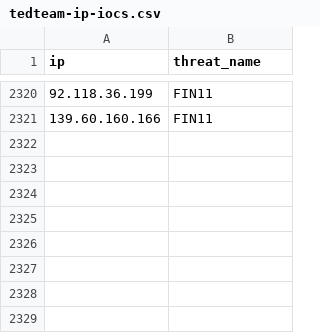
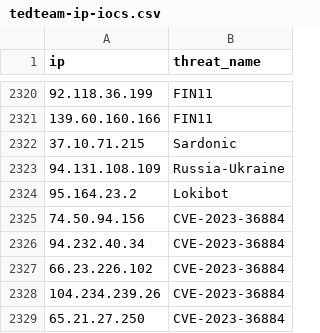
Before and after one commit to kfidur/Tedteam-security, a CSV file: tedteam-ip-iocs.csv, drawn as a sheet; only a part is shown, gaps mark what is left out; the diff names each change by its address in the sheet, - before the commit and + after, or states it on an @@ line.

```diff
--- a/tedteam-ip-iocs.csv
+++ b/tedteam-ip-iocs.csv
+row 2322: 37.10.71.215 | Sardonic
+row 2323: 94.131.108.109 | Russia-Ukraine
+row 2324: 95.164.23.2 | Lokibot
+row 2325: 74.50.94.156 | CVE-2023-36884
+row 2326: 94.232.40.34 | CVE-2023-36884
+row 2327: 66.23.226.102 | CVE-2023-36884
+row 2328: 104.234.239.26 | CVE-2023-36884
+row 2329: 65.21.27.250 | CVE-2023-36884
```
Also changed, not shown: tedteam-query-iocs.csv, tedteam-threats.csv, 2 other files.
